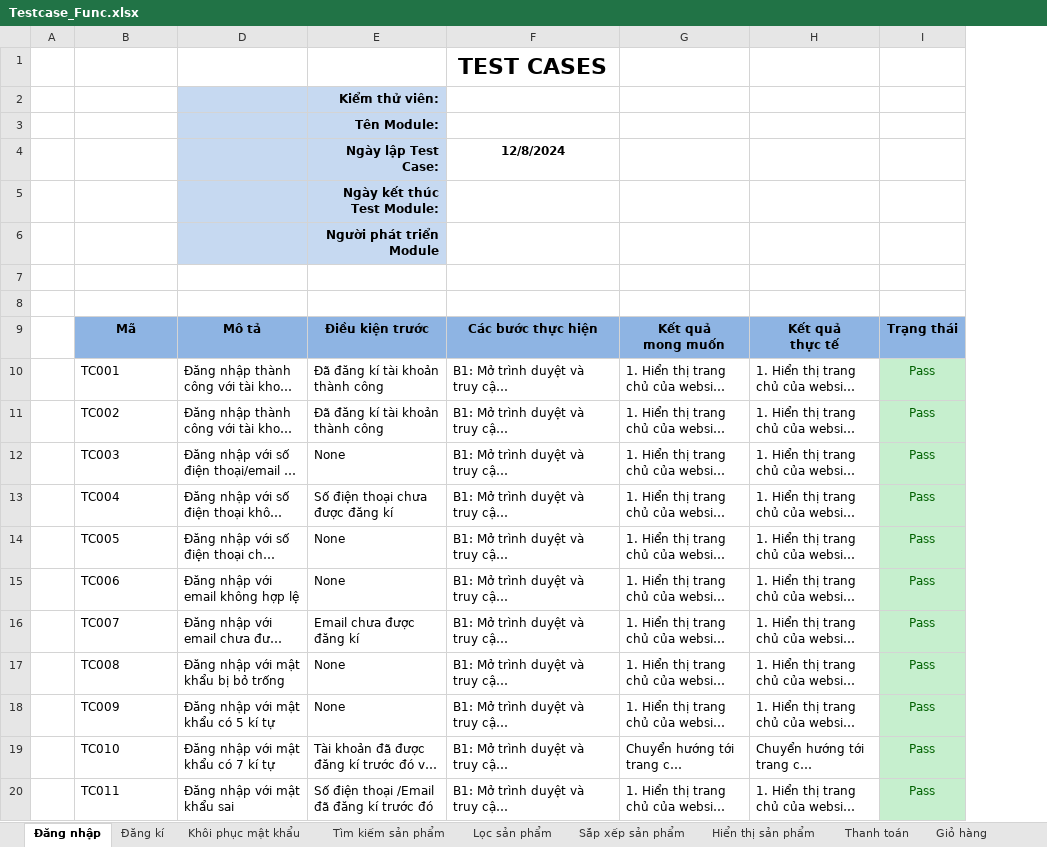
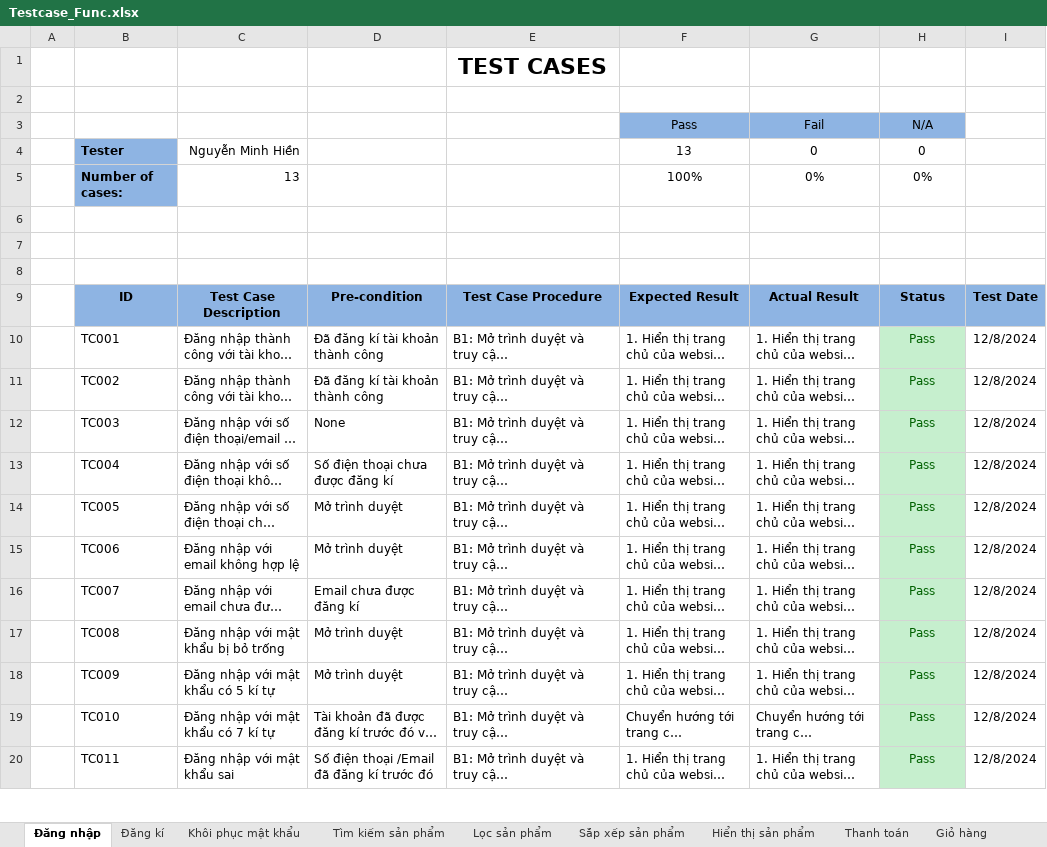
Before and after one commit to HienNguyen482412/DoAn2, an Excel workbook: docs/Testcase_Func.xlsx, sheet Đăng nhập, drawn as a sheet; only a part is shown; long unchanged cells end in …; values as stored, in another font and other column widths than the file's, no borders; removed rows and columns are numbered as before the commit, all else as after; ↵ is a line break in a cell; the diff names each change by its address in the sheet, - before the commit and + after, or states it on an @@ line.

```diff
--- a/docs/Testcase_Func.xlsx (sheet Đăng nhập)
+++ b/docs/Testcase_Func.xlsx (sheet Đăng nhập)
+column I, rows 10-20: all 12/8/2024
-C2:D2 fill: #C6D9F1
+C2:D2 fill: none
-D2: Kiểm thử viên:
+D2: (empty)
-row 3:  |  |  | Tên Module:
-row 4:  |  |  | Ngày lập Test Case: | 12/8/2024
-row 5:  |  |  | Ngày kết thúc Test Module:
-row 6:  |  |  | Người phát triển Module
+row 3:  |  |  |  |  | Pass | Fail | N/A
+row 4:  | Tester | Nguyễn Minh Hiền |  |  | 13 | 0 | 0
+row 5:  | Number of cases: | 13 |  |  | 100% | 0% | 0%
-row 8:  | Mã | Mô tả | Điều kiện trước | Các bước thực hiện | Kết quả ↵ mong muốn | Kết quả ↵ thực tế | Trạng thái
+row 8: (empty)
-B8:H8 fill: #8EB4E3
+B8:H8 fill: none
+row 9:  | ID | Test Case Description | Pre-condition | Test Case Procedure | Expected Result | Actual Result | Status | Test Date
-D14:D15: None
+D14:D15: Mở trình duyệt
-D17:D18: None
+D17:D18: Mở trình duyệt
```
Also changed, not shown: sheet Chuyển đổi ngôn ngữ, sheet Đăng kí, sheet Sản phẩm yêu thích, sheet Thông báo, sheet Đăng xuất, sheet Thanh toán, 16 more sheets, other sheet tabs, hidden cells, charts or pictures, 4 other files.
